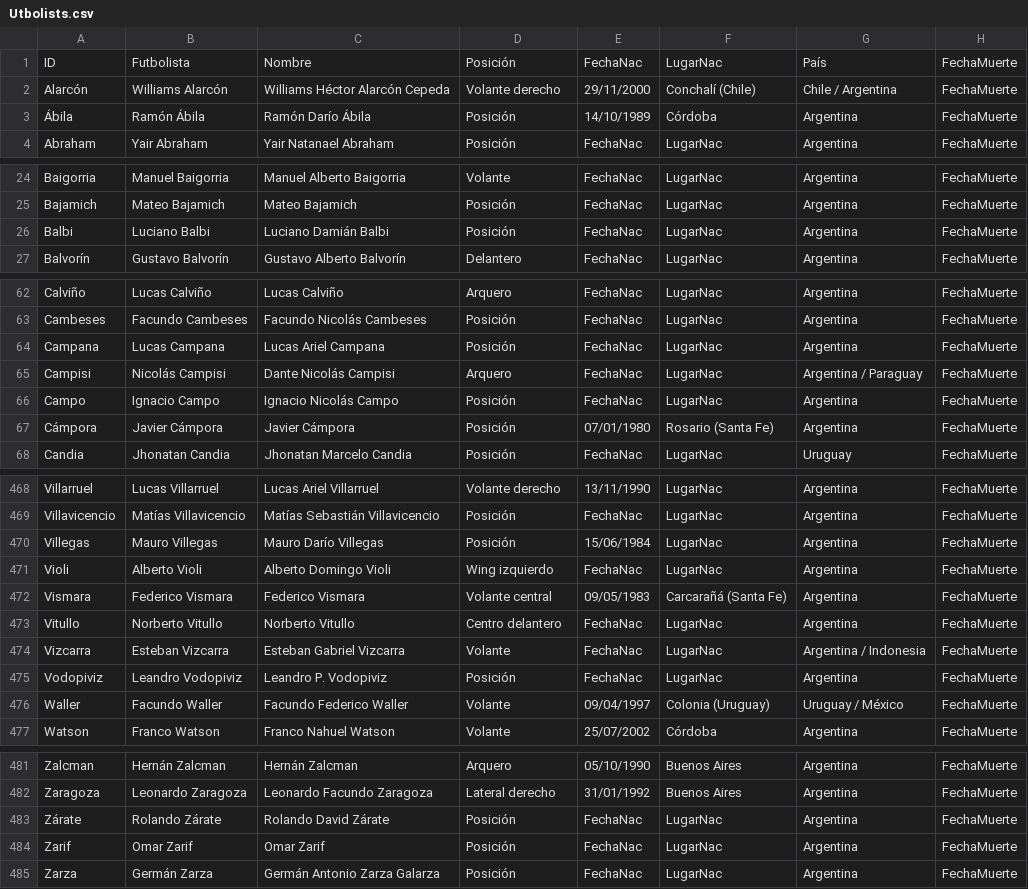
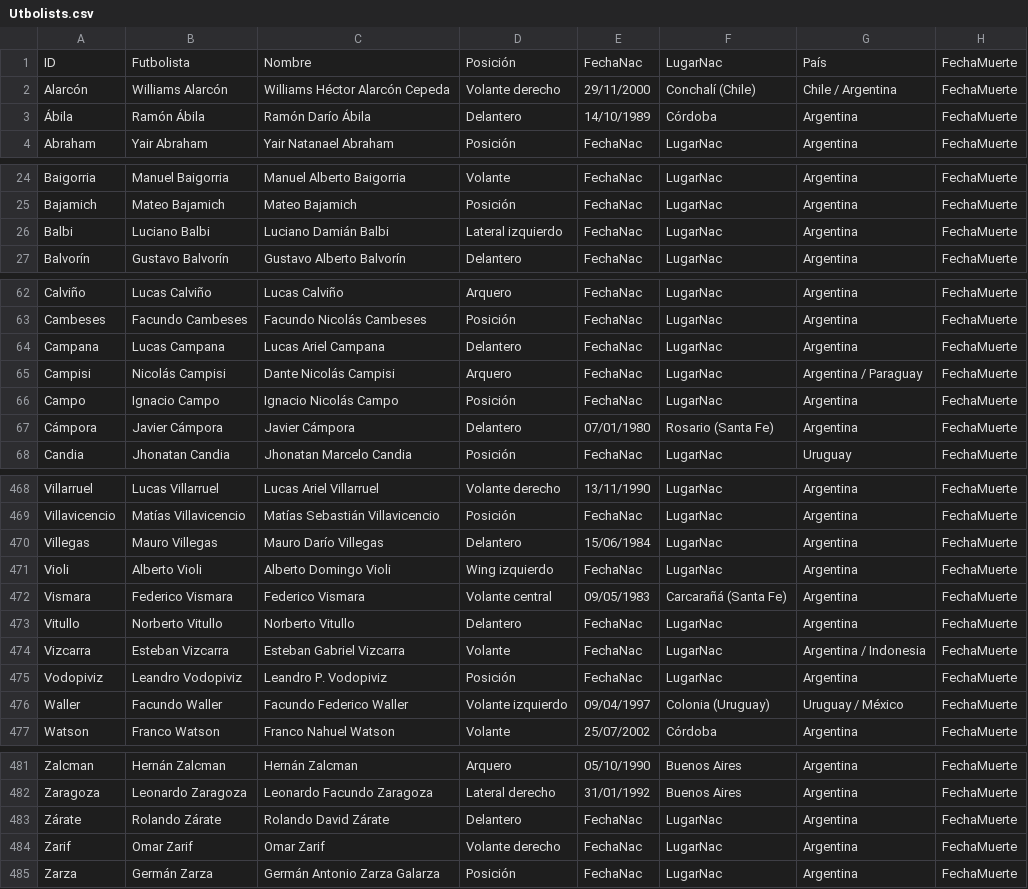
Before and after one commit to globopedia/Utbolists, a CSV file: Utbolists.csv, drawn as a sheet; only a part is shown, gaps mark what is left out; the diff covers the shown part only; the diff names each change by its address in the sheet, - before the commit and + after, or states it on an @@ line.

```diff
--- a/Utbolists.csv
+++ b/Utbolists.csv
-D3: Posición
+D3: Delantero
-D26: Posición
+D26: Lateral izquierdo
-D64: Posición
+D64: Delantero
-D67: Posición
+D67: Delantero
-D470: Posición
+D470: Delantero
-D473: Centro delantero
+D473: Delantero
-D476: Volante
+D476: Volante izquierdo
-D483: Posición
+D483: Delantero
-D484: Posición
+D484: Volante derecho
```
Also changed, not shown: 19 edited cells elsewhere in this file.
